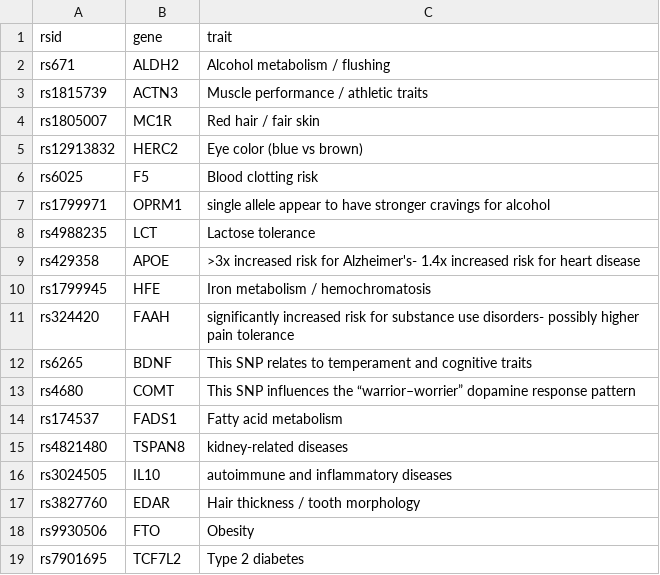
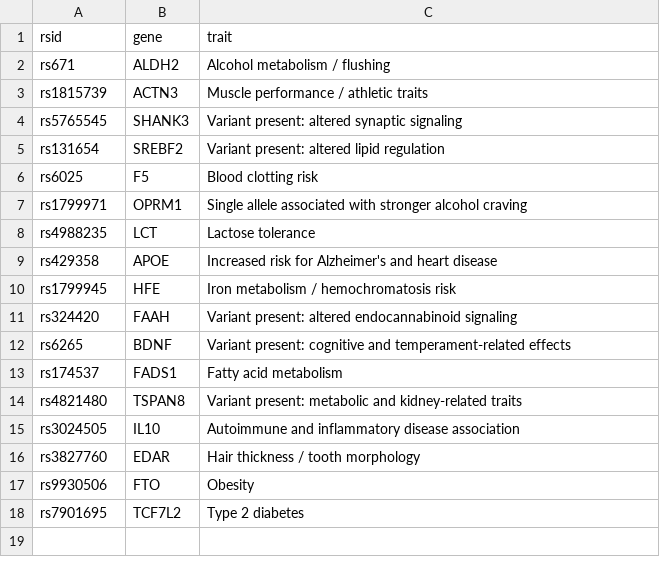
Before and after one commit to mvalver2/GenoViz, a CSV file: rsID/table_trait.csv, drawn as a sheet.

Commit message:
Update

```diff
--- a/rsID/table_trait.csv
+++ b/rsID/table_trait.csv
@@ -3,15 +3,14 @@ rs671,ALDH2,Alcohol metabolism / flushing
 rs1815739,ACTN3,Muscle performance / athletic traits
-rs1805007,MC1R,Red hair / fair skin
-rs12913832,HERC2,Eye color (blue vs brown)
+rs5765545,SHANK3,Variant present: altered synaptic signaling
+rs131654,SREBF2,Variant present: altered lipid regulation
 rs6025,F5,Blood clotting risk
-rs1799971,OPRM1, single allele appear to have stronger cravings for alcohol
+rs1799971,OPRM1,Single allele associated with stronger alcohol craving
 rs4988235,LCT,Lactose tolerance
-rs429358,APOE,>3x increased risk for Alzheimer's- 1.4x increased risk for heart disease
-rs1799945,HFE,Iron metabolism / hemochromatosis
-rs324420,FAAH,significantly increased risk for substance use disorders- possibly higher pain tolerance
-rs6265,BDNF,This SNP relates to temperament and cognitive traits
-rs4680,COMT,This SNP influences the “warrior–worrier” dopamine response pattern
+rs429358,APOE,Increased risk for Alzheimer's and heart disease
+rs1799945,HFE,Iron metabolism / hemochromatosis risk
+rs324420,FAAH,Variant present: altered endocannabinoid signaling
+rs6265,BDNF,Variant present: cognitive and temperament-related effects
 rs174537,FADS1,Fatty acid metabolism
-rs4821480,TSPAN8,kidney-related diseases
-rs3024505,IL10,autoimmune and inflammatory diseases
+rs4821480,TSPAN8,Variant present: metabolic and kidney-related traits
+rs3024505,IL10,Autoimmune and inflammatory disease association
 rs3827760,EDAR,Hair thickness / tooth morphology
```
